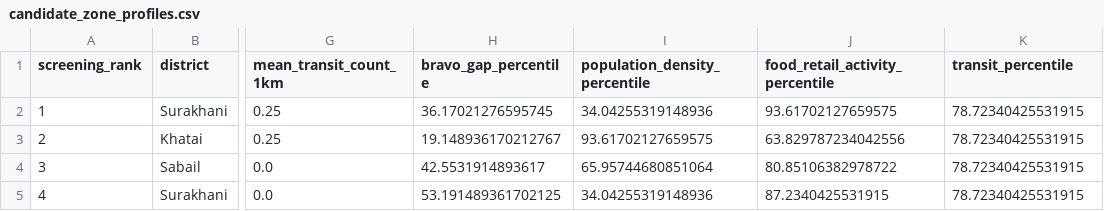
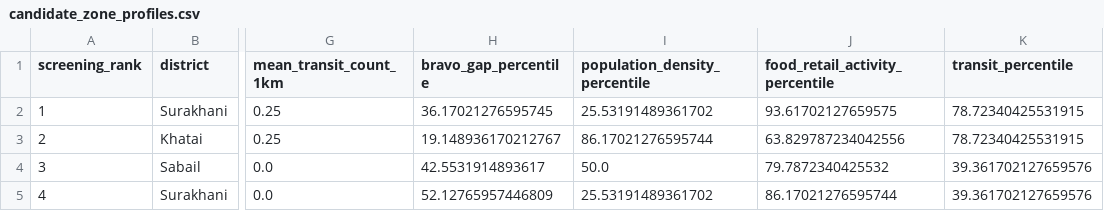
Before and after one commit to lamanmamed/bravo-expansion-analysis, a CSV file: data/processed/candidate_zone_profiles.csv, drawn as a sheet; only a part is shown, gaps mark what is left out; the diff names each change by its address in the sheet, - before the commit and + after, or states it on an @@ line.

```diff
--- a/data/processed/candidate_zone_profiles.csv
+++ b/data/processed/candidate_zone_profiles.csv
-I2 (population_density_percentile): 34.04255319148936
+I2 (population_density_percentile): 25.53191489361702
-I3 (population_density_percentile): 93.61702127659575
+I3 (population_density_percentile): 86.17021276595744
-I4 (population_density_percentile): 65.95744680851064
+I4 (population_density_percentile): 50.0
-J4 (food_retail_activity_percentile): 80.85106382978722
+J4 (food_retail_activity_percentile): 79.7872340425532
-K4:K5 (transit_percentile): 78.72340425531915
+K4:K5 (transit_percentile): 39.361702127659576
-H5 (bravo_gap_percentile): 53.191489361702125
+H5 (bravo_gap_percentile): 52.12765957446809
-I5 (population_density_percentile): 34.04255319148936
+I5 (population_density_percentile): 25.53191489361702
-J5 (food_retail_activity_percentile): 87.2340425531915
+J5 (food_retail_activity_percentile): 86.17021276595744
```
Also changed, not shown: 1 other file.
